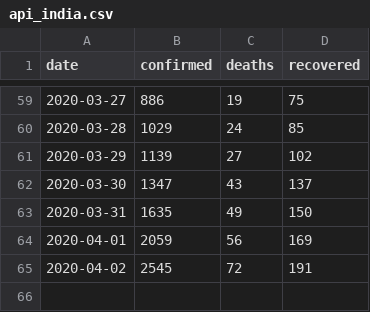
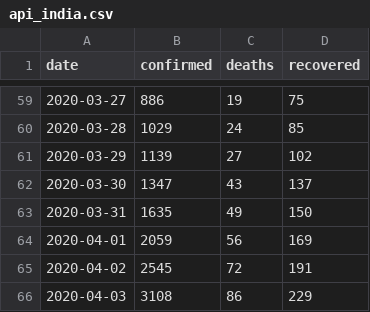
Before and after one commit to dc-aichara/COVID19-India-Tracker, a CSV file: data/api_india.csv, drawn as a sheet; only a part is shown, gaps mark what is left out; the diff names each change by its address in the sheet, - before the commit and + after, or states it on an @@ line.

```diff
--- a/data/api_india.csv
+++ b/data/api_india.csv
+row 66: 2020-04-03 | 3108 | 86 | 229
```
Also changed, not shown: 5 other files.
